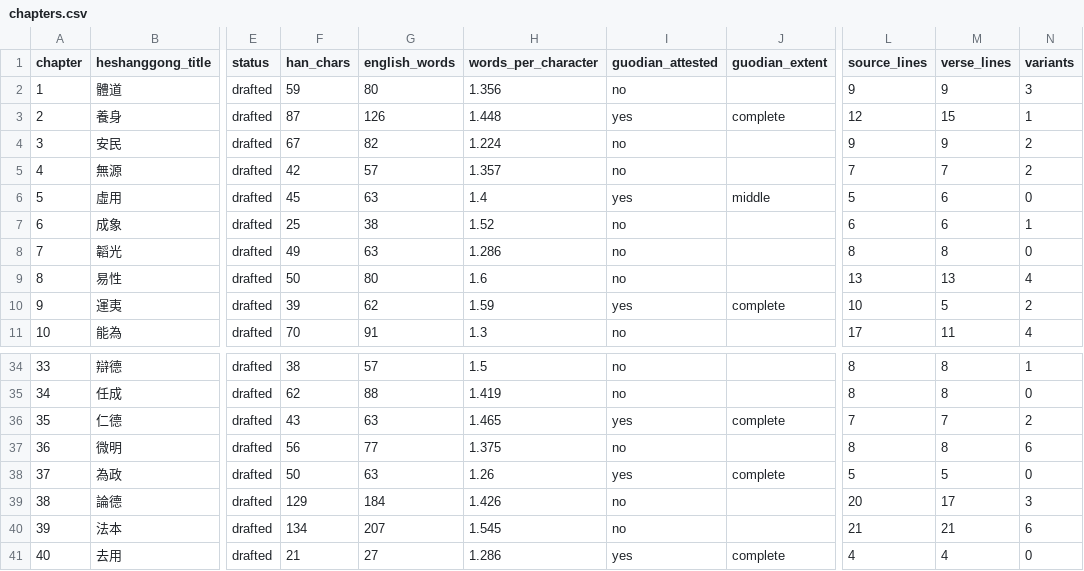
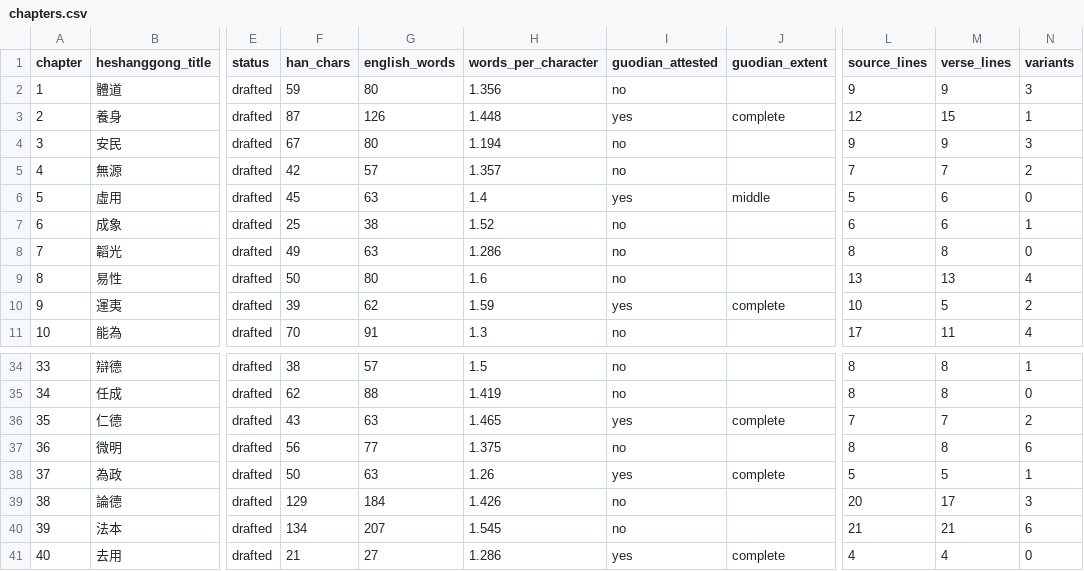
Before and after one commit to opencosmos-ai/taoteching, a CSV file: data/chapters.csv, drawn as a sheet; only a part is shown, gaps mark what is left out; the diff names each change by its address in the sheet, - before the commit and + after, or states it on an @@ line.

```diff
--- a/data/chapters.csv
+++ b/data/chapters.csv
-G4 (english_words): 82
+G4 (english_words): 80
-H4 (words_per_character): 1.224
+H4 (words_per_character): 1.194
-N4 (variants): 2
+N4 (variants): 3
-N38 (variants): 0
+N38 (variants): 1
```
Also changed, not shown: data/commentary.csv, data/lines.csv, 18 other files.
